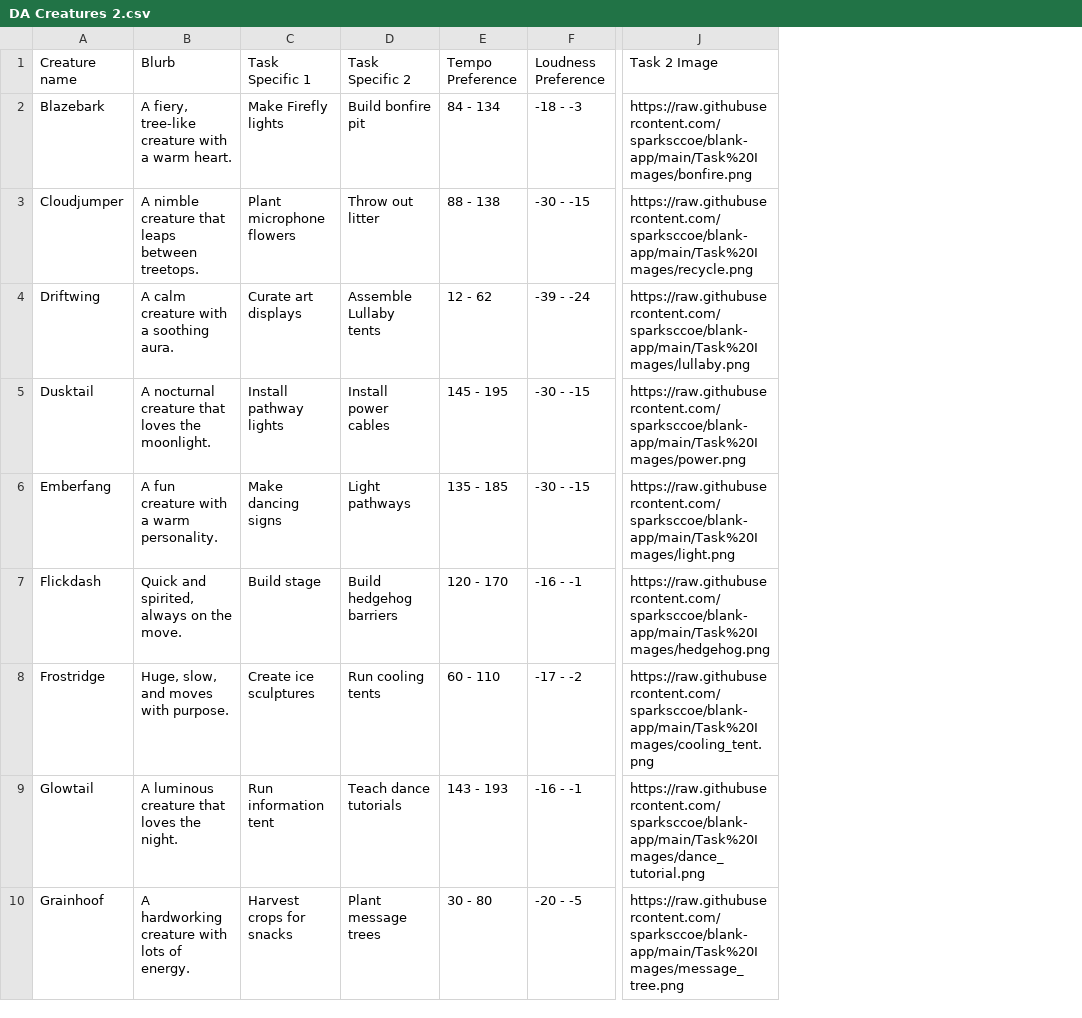
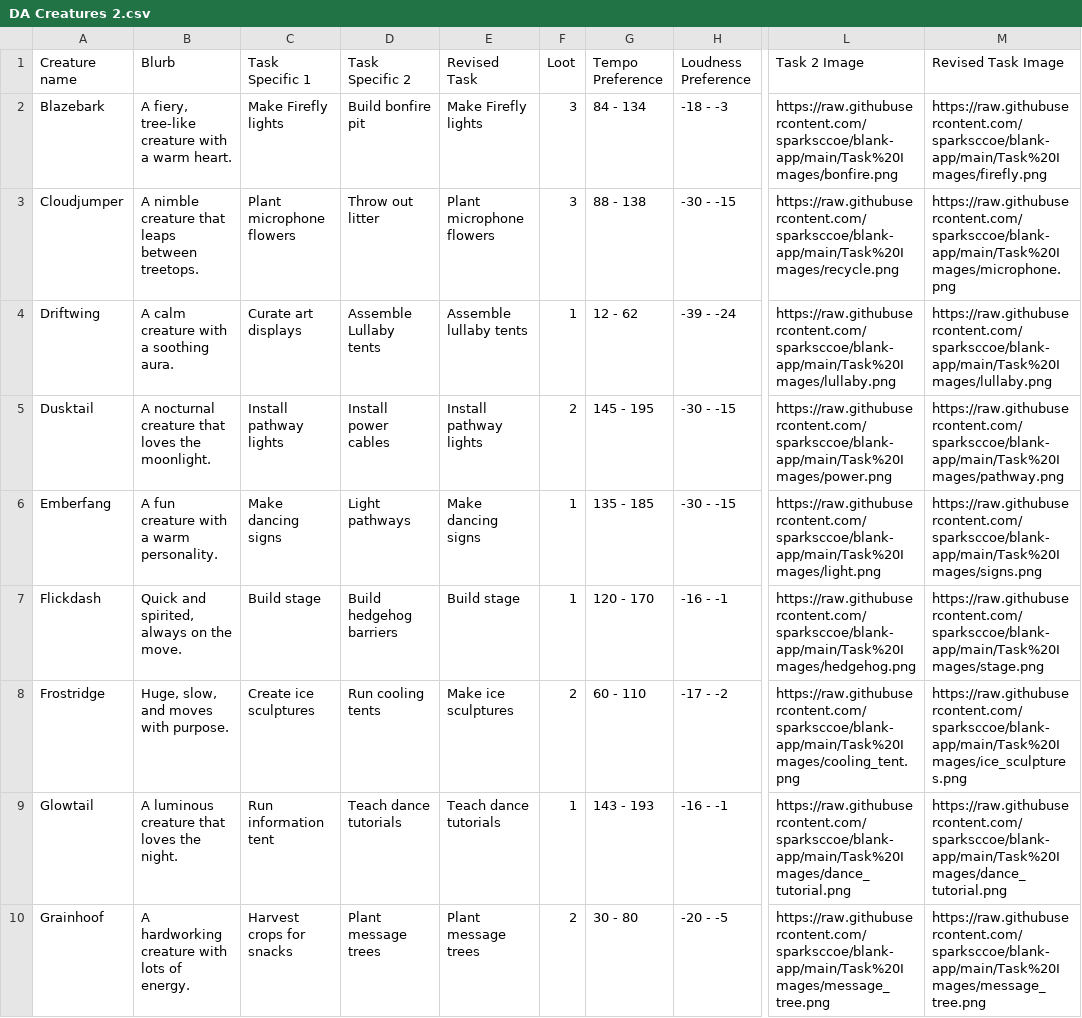
Before and after one commit to sparksccoe/blank-app, a CSV file: DA Creatures 2.csv, drawn as a sheet; only a part is shown, gaps mark what is left out; the diff covers the shown part only; the diff names each change by its address in the sheet, - before the commit and + after, or states it on an @@ line.

Commit message:
loot added

```diff
--- a/DA Creatures 2.csv
+++ b/DA Creatures 2.csv
+column E (Revised Task), rows 2-10: Make Firefly lights | Plant microphone flowers | Assemble lullaby tents | Install pathway lights | Make dancing signs | Build stage | Make ice sculptures | Teach dance tutorials | Plant message trees
+column F (Loot), rows 2-10: 3 | 3 | 1 | 2 | 1 | 1 | 2 | 1 | 2
+column M (Revised Task Image), rows 2-10: https://raw.githubusercontent.com/sparksccoe/blank-app/main/Task%20Images/firefly.png | https://raw.githubusercontent.com/sparksccoe/blank-app/main/Task%20Images/microphone.png | https://raw.githubusercontent.com/sparksccoe/blank-app/main/Task%20Images/lullaby.png | https://raw.githubusercontent.com/sparksccoe/blank-app/main/Task%20Images/pathway.png | https://raw.githubusercontent.com/sparksccoe/blank-app/main/Task%20Images/signs.png | https://raw.githubusercontent.com/sparksccoe/blank-app/main/Task%20Images/stage.png | https://raw.githubusercontent.com/sparksccoe/blank-app/main/Task%20Images/ice_sculptures.png | https://raw.githubusercontent.com/sparksccoe/blank-app/main/Task%20Images/dance_tutorial.png | https://raw.githubusercontent.com/sparksccoe/blank-app/main/Task%20Images/message_tree.png
```
Also changed, not shown: 2 added rows elsewhere in this file, 5 other files.
